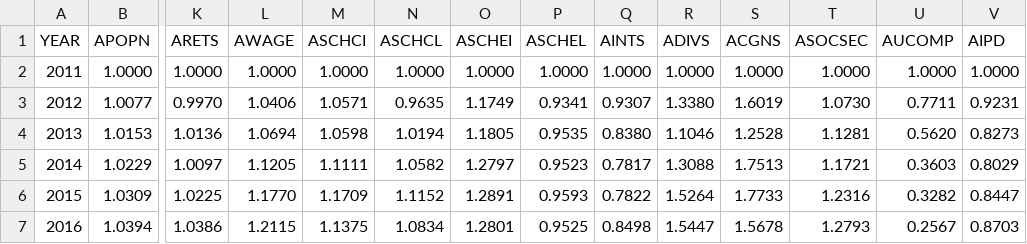
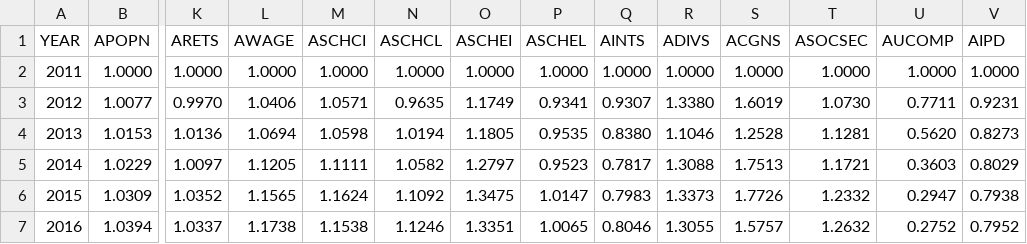
Before and after one commit to PSLmodels/taxdata, a CSV file: puf_stage1/Stage_I_factors.csv, drawn as a sheet; only a part is shown, gaps mark what is left out; the diff covers the shown part only; the diff names each change by its address in the sheet, - before the commit and + after, or states it on an @@ line.

```diff
--- a/puf_stage1/Stage_I_factors.csv
+++ b/puf_stage1/Stage_I_factors.csv
-K6 (ARETS): 1.0225
+K6 (ARETS): 1.0352
-L6 (AWAGE): 1.1770
+L6 (AWAGE): 1.1565
-M6 (ASCHCI): 1.1709
+M6 (ASCHCI): 1.1624
-N6 (ASCHCL): 1.1152
+N6 (ASCHCL): 1.1092
-O6 (ASCHEI): 1.2891
+O6 (ASCHEI): 1.3475
-P6 (ASCHEL): 0.9593
+P6 (ASCHEL): 1.0147
-Q6 (AINTS): 0.7822
+Q6 (AINTS): 0.7983
-R6 (ADIVS): 1.5264
+R6 (ADIVS): 1.3373
-S6 (ACGNS): 1.7733
+S6 (ACGNS): 1.7726
-T6 (ASOCSEC): 1.2316
+T6 (ASOCSEC): 1.2332
-U6 (AUCOMP): 0.3282
+U6 (AUCOMP): 0.2947
-V6 (AIPD): 0.8447
+V6 (AIPD): 0.7938
-K7 (ARETS): 1.0386
+K7 (ARETS): 1.0337
-L7 (AWAGE): 1.2115
+L7 (AWAGE): 1.1738
-M7 (ASCHCI): 1.1375
+M7 (ASCHCI): 1.1538
-N7 (ASCHCL): 1.0834
+N7 (ASCHCL): 1.1246
-O7 (ASCHEI): 1.2801
+O7 (ASCHEI): 1.3351
-P7 (ASCHEL): 0.9525
+P7 (ASCHEL): 1.0065
-Q7 (AINTS): 0.8498
+Q7 (AINTS): 0.8046
-R7 (ADIVS): 1.5447
+R7 (ADIVS): 1.3055
-S7 (ACGNS): 1.5678
+S7 (ACGNS): 1.5757
-T7 (ASOCSEC): 1.2793
+T7 (ASOCSEC): 1.2632
-U7 (AUCOMP): 0.2567
+U7 (AUCOMP): 0.2752
-V7 (AIPD): 0.8703
+V7 (AIPD): 0.7952
```
Also changed, not shown: 168 edited cells elsewhere in this file, cps_stage1/SOI_estimates.csv, cps_stage1/stage_2_targets.csv, 6 other files.
